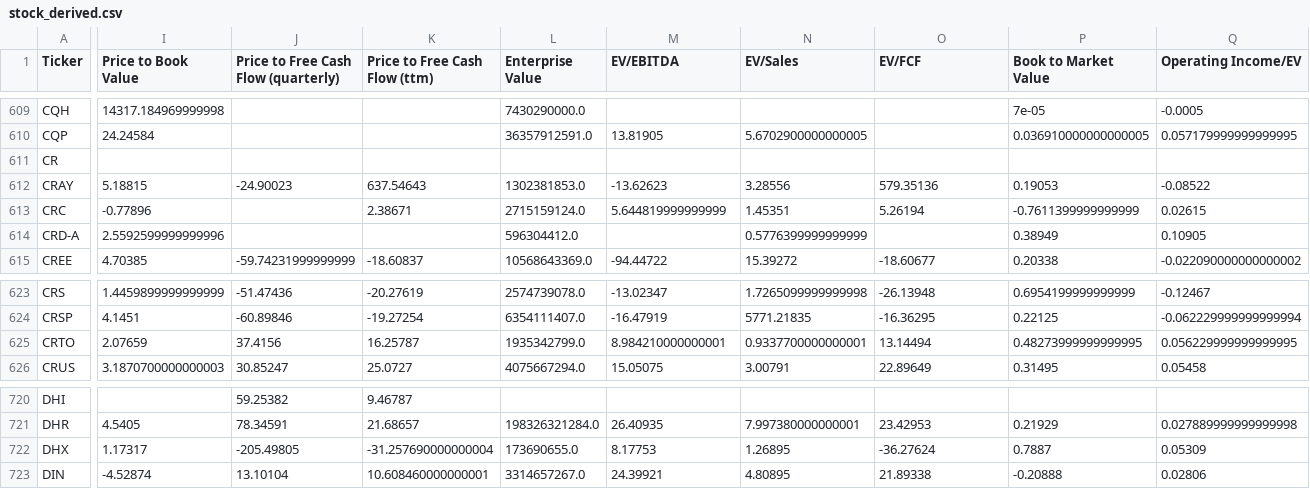
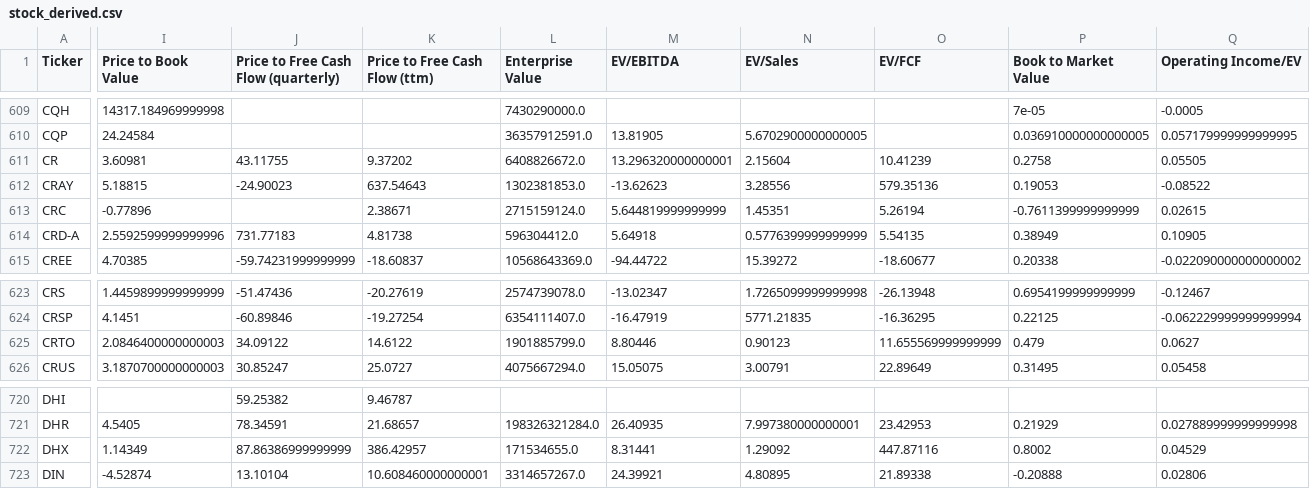
Before and after one commit to gardnmi/valuation-dashboard, a CSV file: data/stock_derived.csv, drawn as a sheet; only a part is shown, gaps mark what is left out; the diff covers the shown part only; the diff names each change by its address in the sheet, - before the commit and + after, or states it on an @@ line.

```diff
--- a/data/stock_derived.csv
+++ b/data/stock_derived.csv
-I611 (Price to Book Value): (empty)
+I611 (Price to Book Value): 3.60981
-J611: (empty)
+J611: 43.11755
-K611 (Price to Free Cash Flow (ttm)): (empty)
+K611 (Price to Free Cash Flow (ttm)): 9.37202
-L611 (Enterprise Value): (empty)
+L611 (Enterprise Value): 6408826672.0
-M611 (EV/EBITDA): (empty)
+M611 (EV/EBITDA): 13.296320000000001
-N611 (EV/Sales): (empty)
+N611 (EV/Sales): 2.15604
-O611 (EV/FCF): (empty)
+O611 (EV/FCF): 10.41239
-P611 (Book to Market Value): (empty)
+P611 (Book to Market Value): 0.2758
-Q611 (Operating Income/EV): (empty)
+Q611 (Operating Income/EV): 0.05505
-J614: (empty)
+J614: 731.77183
-K614 (Price to Free Cash Flow (ttm)): (empty)
+K614 (Price to Free Cash Flow (ttm)): 4.81738
-M614 (EV/EBITDA): (empty)
+M614 (EV/EBITDA): 5.64918
-O614 (EV/FCF): (empty)
+O614 (EV/FCF): 5.54135
-I625 (Price to Book Value): 2.07659
+I625 (Price to Book Value): 2.0846400000000003
-J625: 37.4156
+J625: 34.09122
-K625 (Price to Free Cash Flow (ttm)): 16.25787
+K625 (Price to Free Cash Flow (ttm)): 14.6122
-L625 (Enterprise Value): 1935342799.0
+L625 (Enterprise Value): 1901885799.0
-M625 (EV/EBITDA): 8.984210000000001
+M625 (EV/EBITDA): 8.80446
-N625 (EV/Sales): 0.9337700000000001
+N625 (EV/Sales): 0.90123
-O625 (EV/FCF): 13.14494
+O625 (EV/FCF): 11.655569999999999
-P625 (Book to Market Value): 0.48273999999999995
+P625 (Book to Market Value): 0.479
-Q625 (Operating Income/EV): 0.056229999999999995
+Q625 (Operating Income/EV): 0.0627
-I722 (Price to Book Value): 1.17317
+I722 (Price to Book Value): 1.14349
-J722: -205.49805
+J722: 87.86386999999999
-K722 (Price to Free Cash Flow (ttm)): -31.257690000000004
+K722 (Price to Free Cash Flow (ttm)): 386.42957
-L722 (Enterprise Value): 173690655.0
+L722 (Enterprise Value): 171534655.0
-M722 (EV/EBITDA): 8.17753
+M722 (EV/EBITDA): 8.31441
-N722 (EV/Sales): 1.26895
+N722 (EV/Sales): 1.29092
-O722 (EV/FCF): -36.27624
+O722 (EV/FCF): 447.87116
-P722 (Book to Market Value): 0.7887
+P722 (Book to Market Value): 0.8002
-Q722 (Operating Income/EV): 0.05309
+Q722 (Operating Income/EV): 0.04529
```
Also changed, not shown: 92 edited cells elsewhere in this file, data/general_balance.csv, data/general_cashflow.csv, 4 other files.
